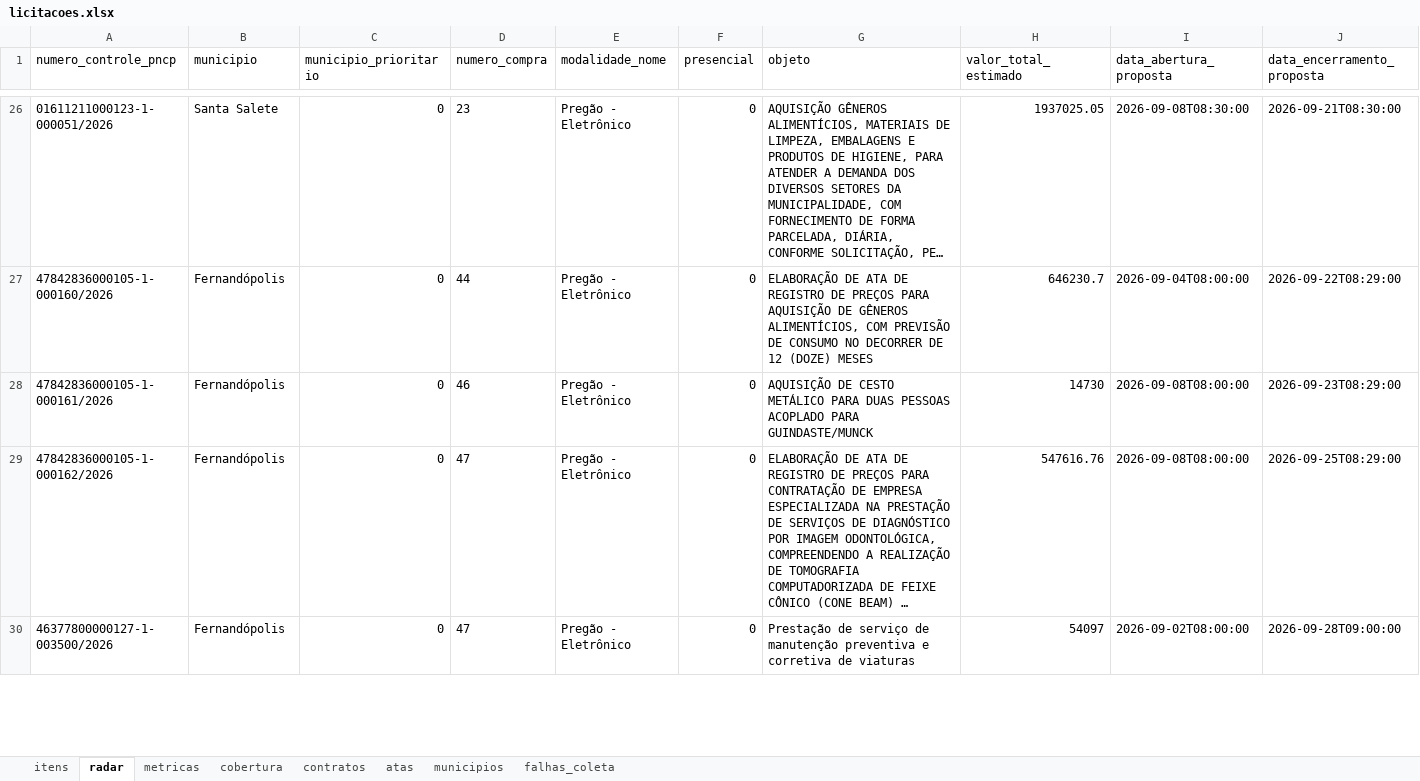
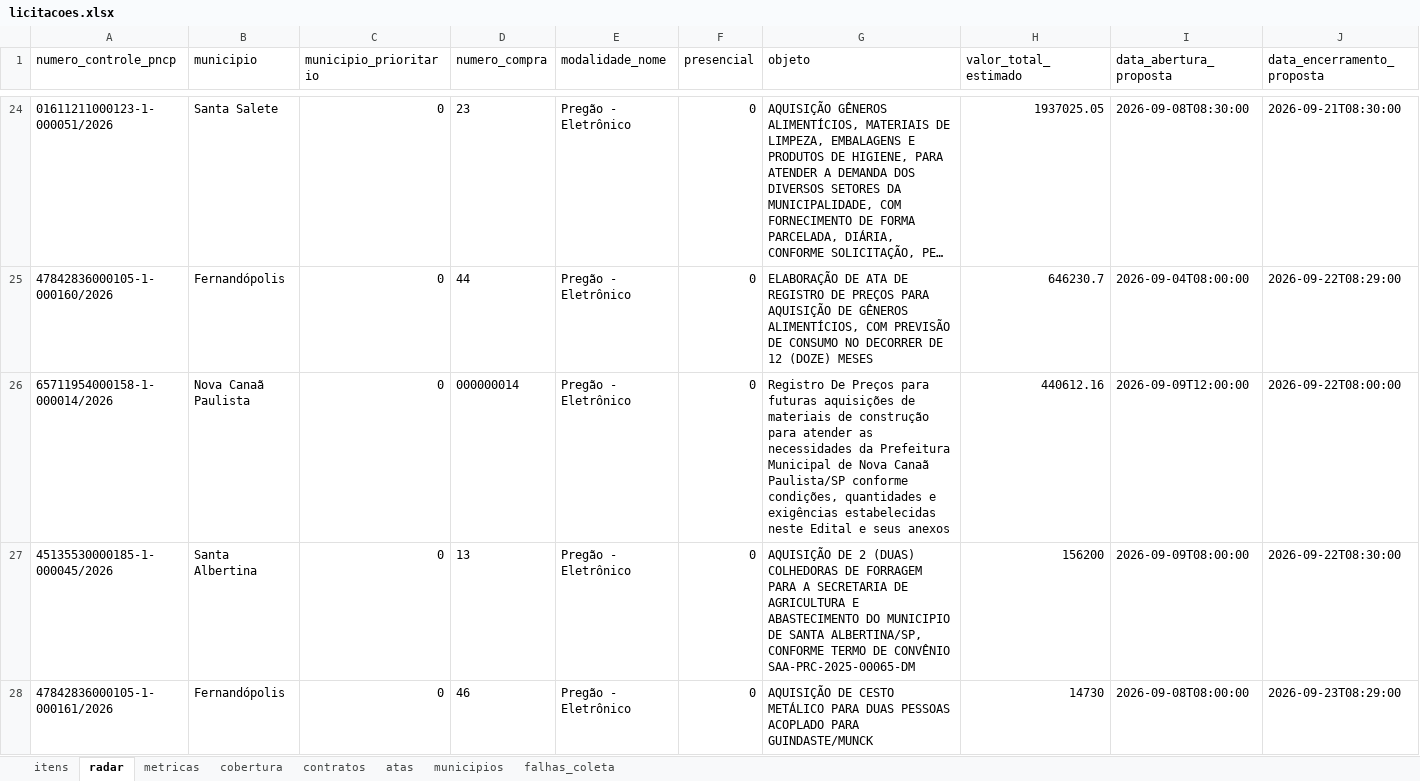
Before and after one commit to hub-ramos/licitacao, an Excel workbook: dados/licitacoes.xlsx, sheet radar, drawn as a sheet; only a part is shown, gaps mark what is left out; the shorter side is filled out with more unchanged rows; long unchanged cells end in …; values as stored, in another font and other column widths than the file's, no borders; rows hold the shown columns only; the diff covers the shown part only; the diff names each change by its address in the sheet, - before the commit and + after, or states it on an @@ line.

```diff
--- a/dados/licitacoes.xlsx (sheet radar)
+++ b/dados/licitacoes.xlsx (sheet radar)
+row 26: 65711954000158-1-000014/2026 | Nova Canaã Paulista | 0 | 000000014 | Pregão - Eletrônico | 0 | Registro De Preços para futuras aquisições de materiais de construção para atender as necessidades da Prefeitura Municipal de Nova Canaã Paulista/SP conforme condições, quantidades e exigências estabelecidas neste Edital e seus anexos | 440612.16 | 2026-09-09T12:00:00 | 2026-09-22T08:00:00
+row 27: 45135530000185-1-000045/2026 | Santa Albertina | 0 | 13 | Pregão - Eletrônico | 0 | AQUISIÇÃO DE 2 (DUAS) COLHEDORAS DE FORRAGEM PARA A SECRETARIA DE AGRICULTURA E ABASTECIMENTO DO MUNICIPIO DE SANTA ALBERTINA/SP, CONFORME TERMO DE CONVÊNIO SAA-PRC-2025-00065-DM | 156200 | 2026-09-09T08:00:00 | 2026-09-22T08:30:00
```
Also changed, not shown: 1 added row and 2 removed rows elsewhere in this sheet, sheet itens, sheet metricas, sheet falhas_coleta, 6 other files.
